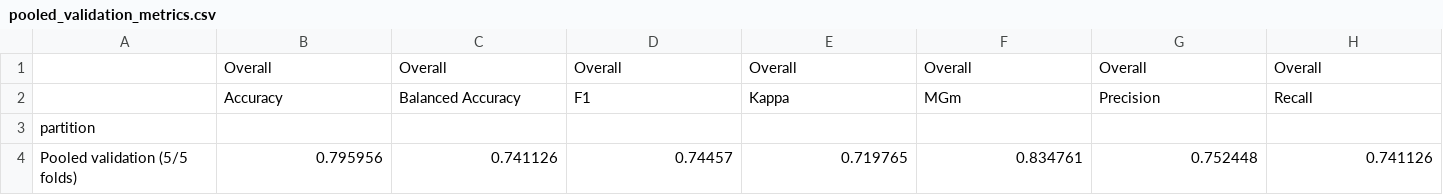
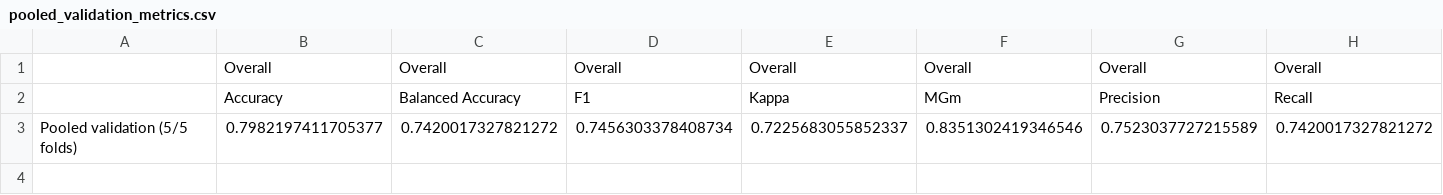
Before and after one commit to VVTN13/DL-ASS, a CSV file: A2/runs/AttnSleep/sleep_waveform_final/pooled_validation_metrics.csv, drawn as a sheet; only a part is shown; removed rows and columns are numbered as before the commit, all else as after; rows hold the shown columns only; the diff names each change by its address in the sheet, - before the commit and + after, or states it on an @@ line.

```diff
--- a/A2/runs/AttnSleep/sleep_waveform_final/pooled_validation_metrics.csv
+++ b/A2/runs/AttnSleep/sleep_waveform_final/pooled_validation_metrics.csv
-row 3: partition
-row 4: Pooled validation (5/5 folds) | 0.795956 | 0.741126 | 0.74457 | 0.719765 | 0.834761 | 0.752448 | 0.741126
+row 3: Pooled validation (5/5 folds) | 0.7982197411705377 | 0.7420017327821272 | 0.7456303378408734 | 0.7225683055852337 | 0.8351302419346546 | 0.7523037727215589 | 0.7420017327821272
```
Also changed, not shown: A2/runs/AttnSleep/sleep_waveform_final/cv_results.csv, A2/runs/AttnSleep/sleep_waveform_final/cv_summary.csv, 53 other files.
